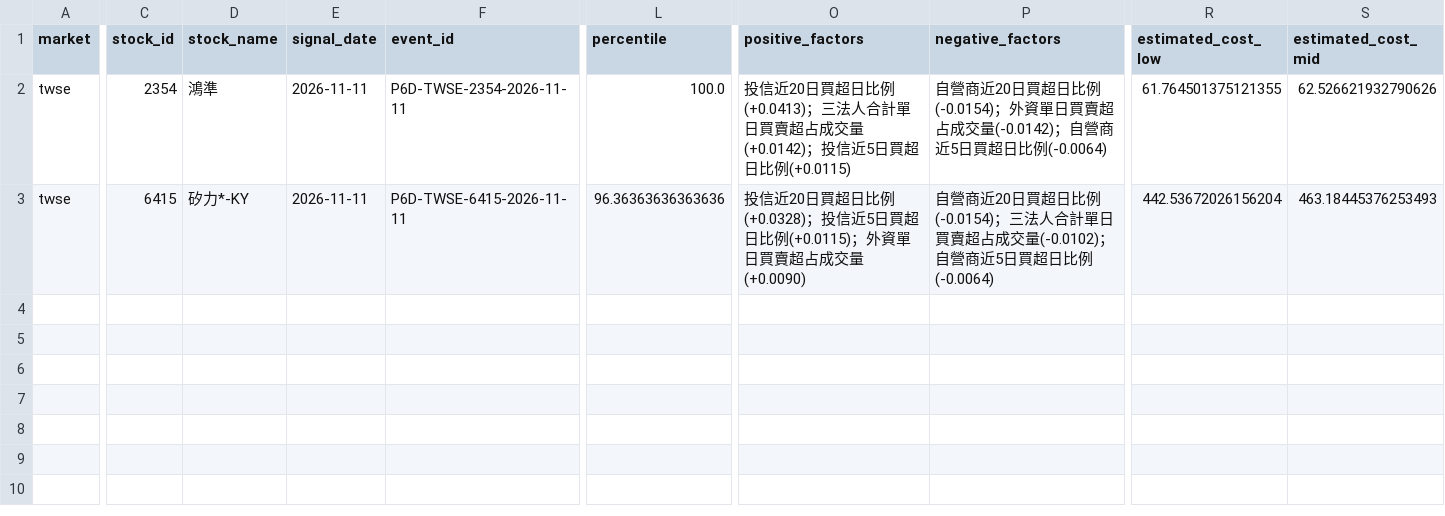
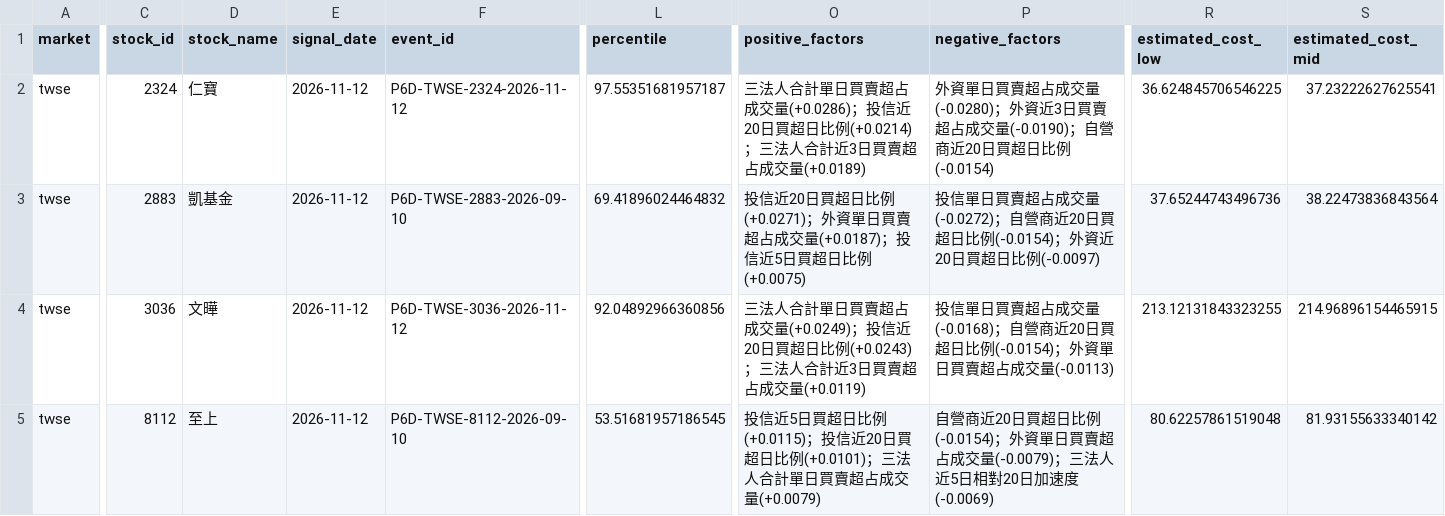
Before and after one commit to Locodoco2024/tw-stock-monitor, a CSV file: institutional_twse/notification_plan.csv, drawn as a sheet; only a part is shown, gaps mark what is left out; addresses are those after the commit; rows hold the shown columns only; the diff covers the shown part only; the diff names each change by its address in the sheet, - before the commit and + after, or states it on an @@ line.

```diff
--- a/institutional_twse/notification_plan.csv
+++ b/institutional_twse/notification_plan.csv
-C2 (stock_id): 2354
+C2 (stock_id): 2324
-D2 (stock_name): 鴻準
+D2 (stock_name): 仁寶
-E2 (signal_date): 2026-11-11
+E2 (signal_date): 2026-11-12
-F2 (event_id): P6D-TWSE-2354-2026-11-11
+F2 (event_id): P6D-TWSE-2324-2026-11-12
-L2 (percentile): 100.0
+L2 (percentile): 97.55351681957187
-O2 (positive_factors): 投信近20日買超日比例(+0.0413)；三法人合計單日買賣超占成交量(+0.0142)；投信近5日買超日比例(+0.0115)
+O2 (positive_factors): 三法人合計單日買賣超占成交量(+0.0286)；投信近20日買超日比例(+0.0214)；三法人合計近3日買賣超占成交量(+0.0189)
-P2 (negative_factors): 自營商近20日買超日比例(-0.0154)；外資單日買賣超占成交量(-0.0142)；自營商近5日買超日比例(-0.0064)
+P2 (negative_factors): 外資單日買賣超占成交量(-0.0280)；外資近3日買賣超占成交量(-0.0190)；自營商近20日買超日比例(-0.0154)
-R2 (estimated_cost_low): 61.764501375121355
+R2 (estimated_cost_low): 36.624845706546225
-S2 (estimated_cost_mid): 62.526621932790626
+S2 (estimated_cost_mid): 37.23222627625541
+row 3: twse | 2883 | 凱基金 | 2026-11-12 | P6D-TWSE-2883-2026-09-10 | 69.41896024464832 | 投信近20日買超日比例(+0.0271)；外資單日買賣超占成交量(+0.0187)；投信近5日買超日比例(+0.0075) | 投信單日買賣超占成交量(-0.0272)；自營商近20日買超日比例(-0.0154)；外資近20日買超日比例(-0.0097) | 37.65244743496736 | 38.22473836843564
-C4 (stock_id): 6415
+C4 (stock_id): 3036
-D4 (stock_name): 矽力*-KY
+D4 (stock_name): 文曄
-E4 (signal_date): 2026-11-11
+E4 (signal_date): 2026-11-12
-F4 (event_id): P6D-TWSE-6415-2026-11-11
+F4 (event_id): P6D-TWSE-3036-2026-11-12
-L4 (percentile): 96.36363636363636
+L4 (percentile): 92.04892966360856
-O4 (positive_factors): 投信近20日買超日比例(+0.0328)；投信近5日買超日比例(+0.0115)；外資單日買賣超占成交量(+0.0090)
+O4 (positive_factors): 三法人合計單日買賣超占成交量(+0.0249)；投信近20日買超日比例(+0.0243)；三法人合計近3日買賣超占成交量(+0.0119)
-P4 (negative_factors): 自營商近20日買超日比例(-0.0154)；三法人合計單日買賣超占成交量(-0.0102)；自營商近5日買超日比例(-0.0064)
+P4 (negative_factors): 投信單日買賣超占成交量(-0.0168)；自營商近20日買超日比例(-0.0154)；外資單日買賣超占成交量(-0.0113)
-R4 (estimated_cost_low): 442.53672026156204
+R4 (estimated_cost_low): 213.12131843323255
-S4 (estimated_cost_mid): 463.18445376253493
+S4 (estimated_cost_mid): 214.96896154465915
+row 5: twse | 8112 | 至上 | 2026-11-12 | P6D-TWSE-8112-2026-09-10 | 53.51681957186545 | 投信近5日買超日比例(+0.0115)；投信近20日買超日比例(+0.0101)；三法人合計單日買賣超占成交量(+0.0079) | 自營商近20日買超日比例(-0.0154)；外資單日買賣超占成交量(-0.0079)；三法人近5日相對20日加速度(-0.0069) | 80.62257861519048 | 81.93155633340142
```
Also changed, not shown: 12 edited cells elsewhere in this file, institutional_twse/lifecycle_events.csv, institutional_twse/lifecycle_notifications.csv, 4 other files.
